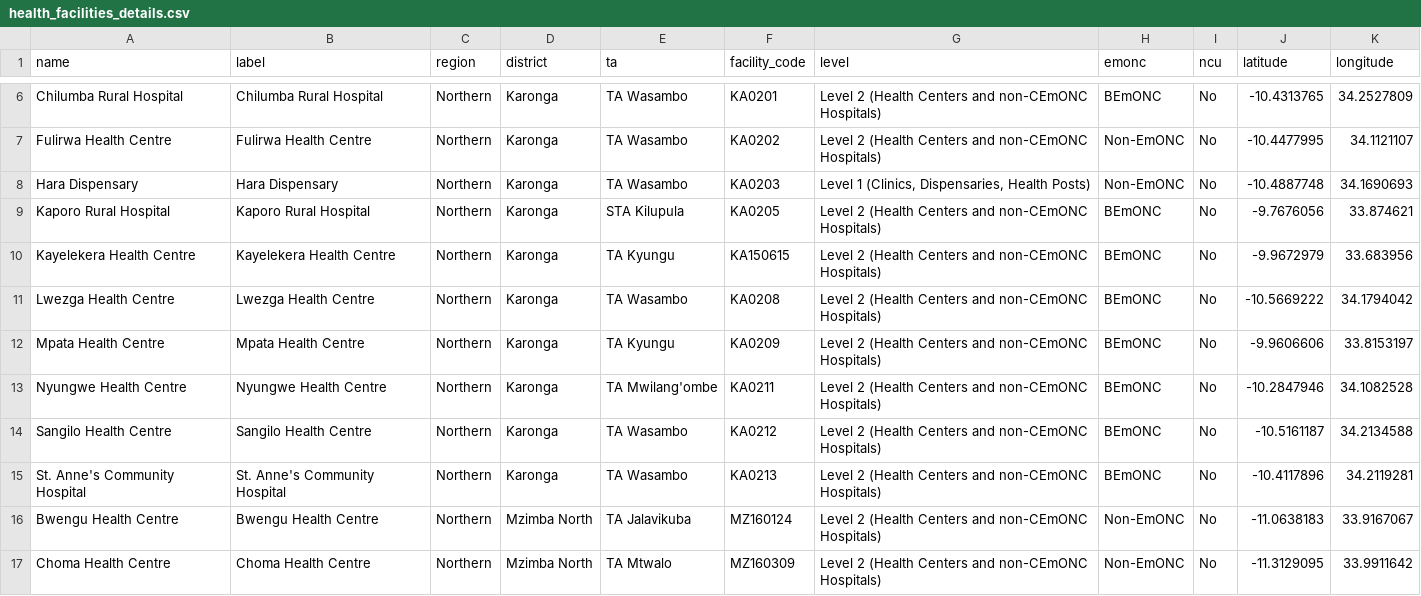
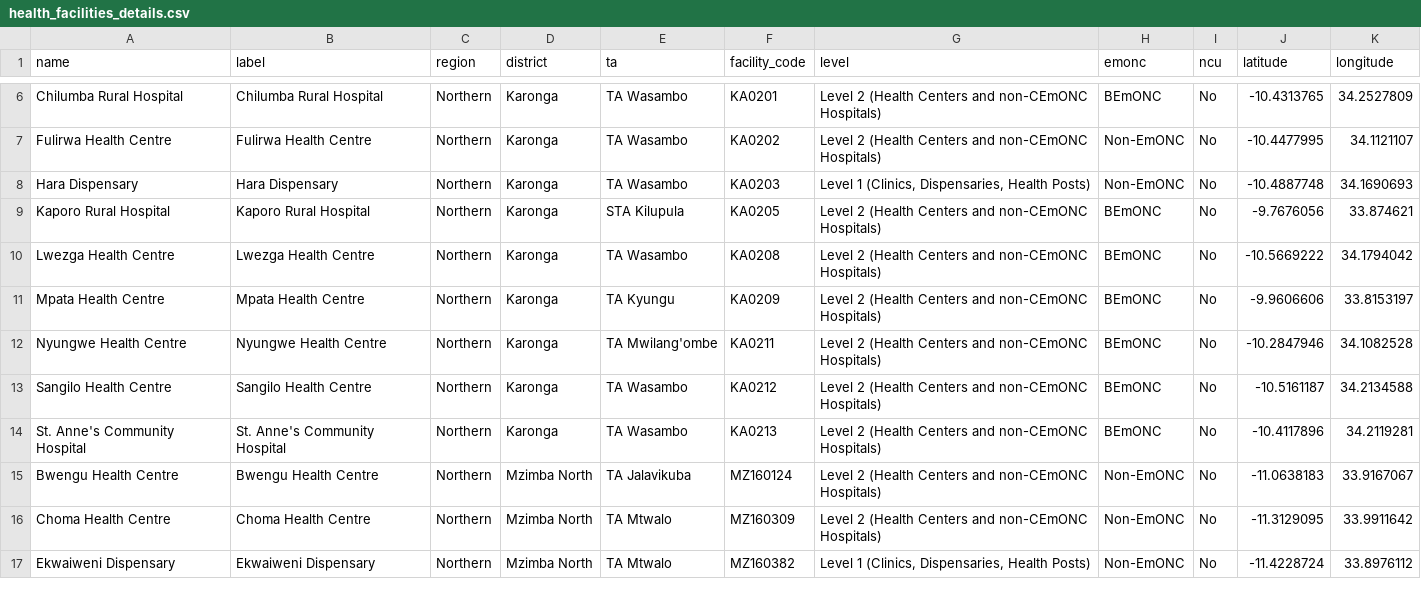
Before and after one commit to shinobi-hunter/kobo-media, a CSV file: health_facilities/health_facilities_details.csv, drawn as a sheet; only a part is shown, gaps mark what is left out; the shorter side is filled out with more unchanged rows; the diff names each change by its address in the sheet, - before the commit and + after, or states it on an @@ line.

Commit message:
Sync Official HF Registry

```diff
--- a/health_facilities/health_facilities_details.csv
+++ b/health_facilities/health_facilities_details.csv
-row 10: Kayelekera Health Centre | Kayelekera Health Centre | Northern | Karonga | TA Kyungu | KA150615 | Level 2 (Health Centers and non-CEmONC Hospitals) | BEmONC | No | -9.9672979 | 33.683956
```
